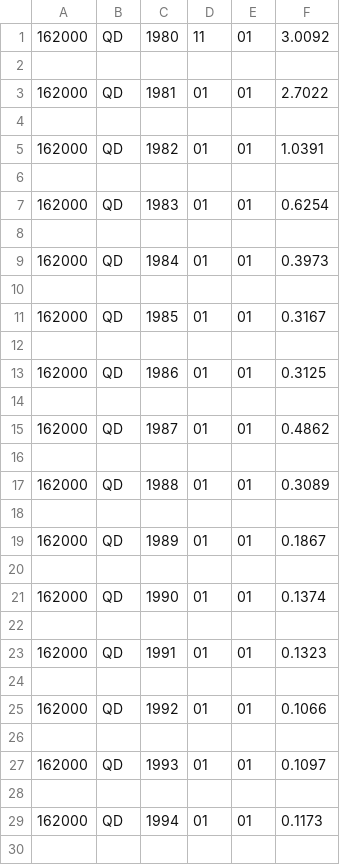
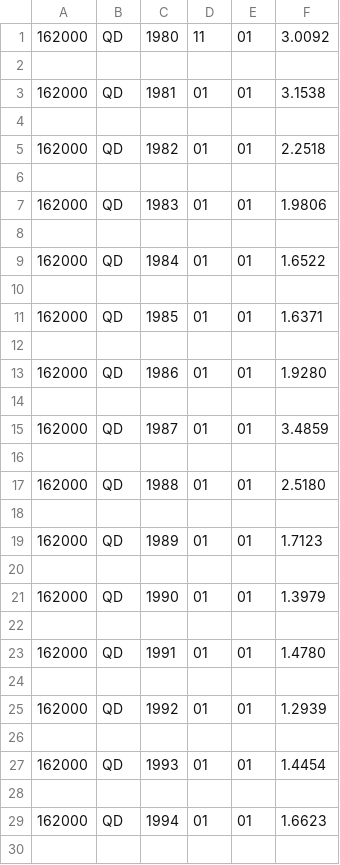
Before and after one commit to nekola03/du2, a CSV file: vystup_rok.csv, drawn as a sheet; only a part is shown; the diff covers the shown part only.

Commit message:
commit 4

```diff
--- a/vystup_rok.csv
+++ b/vystup_rok.csv
@@ -2,29 +2,29 @@
 
-162000,QD,1981,01,01,2.7022
+162000,QD,1981,01,01,3.1538
 
-162000,QD,1982,01,01,1.0391
+162000,QD,1982,01,01,2.2518
 
-162000,QD,1983,01,01,0.6254
+162000,QD,1983,01,01,1.9806
 
-162000,QD,1984,01,01,0.3973
+162000,QD,1984,01,01,1.6522
 
-162000,QD,1985,01,01,0.3167
+162000,QD,1985,01,01,1.6371
 
-162000,QD,1986,01,01,0.3125
+162000,QD,1986,01,01,1.9280
 
-162000,QD,1987,01,01,0.4862
+162000,QD,1987,01,01,3.4859
 
-162000,QD,1988,01,01,0.3089
+162000,QD,1988,01,01,2.5180
 
-162000,QD,1989,01,01,0.1867
+162000,QD,1989,01,01,1.7123
 
-162000,QD,1990,01,01,0.1374
+162000,QD,1990,01,01,1.3979
 
-162000,QD,1991,01,01,0.1323
+162000,QD,1991,01,01,1.4780
 
-162000,QD,1992,01,01,0.1066
+162000,QD,1992,01,01,1.2939
 
-162000,QD,1993,01,01,0.1097
+162000,QD,1993,01,01,1.4454
 
-162000,QD,1994,01,01,0.1173
+162000,QD,1994,01,01,1.6623
 
```
Also changed, not shown: 26 edited cells elsewhere in this file.
